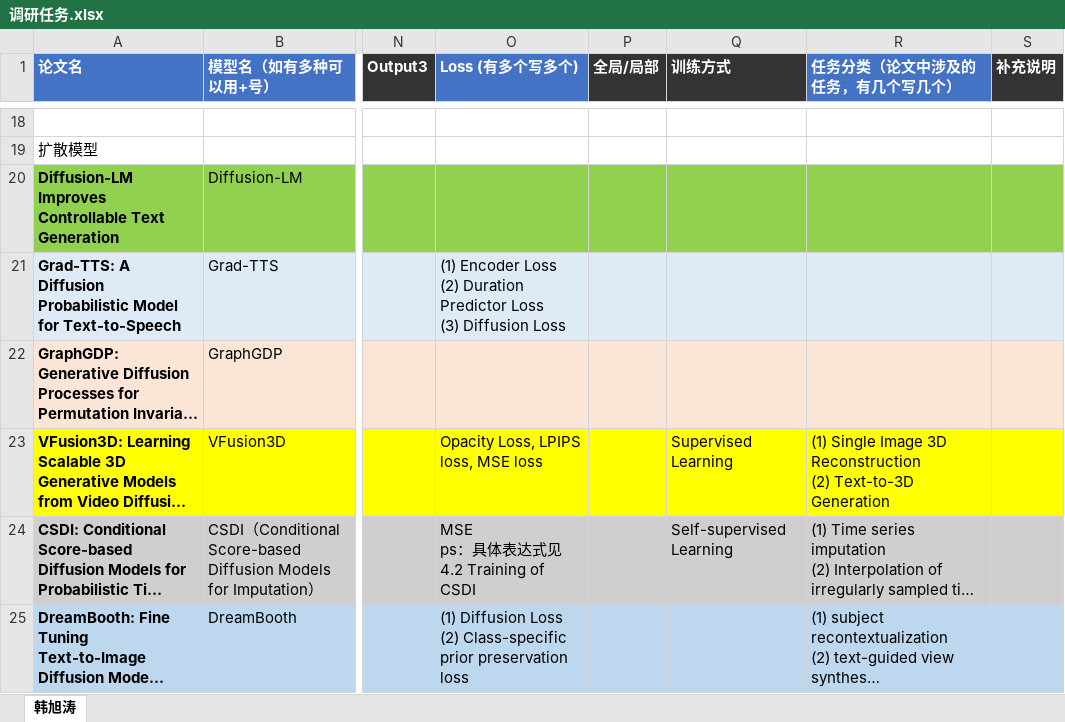
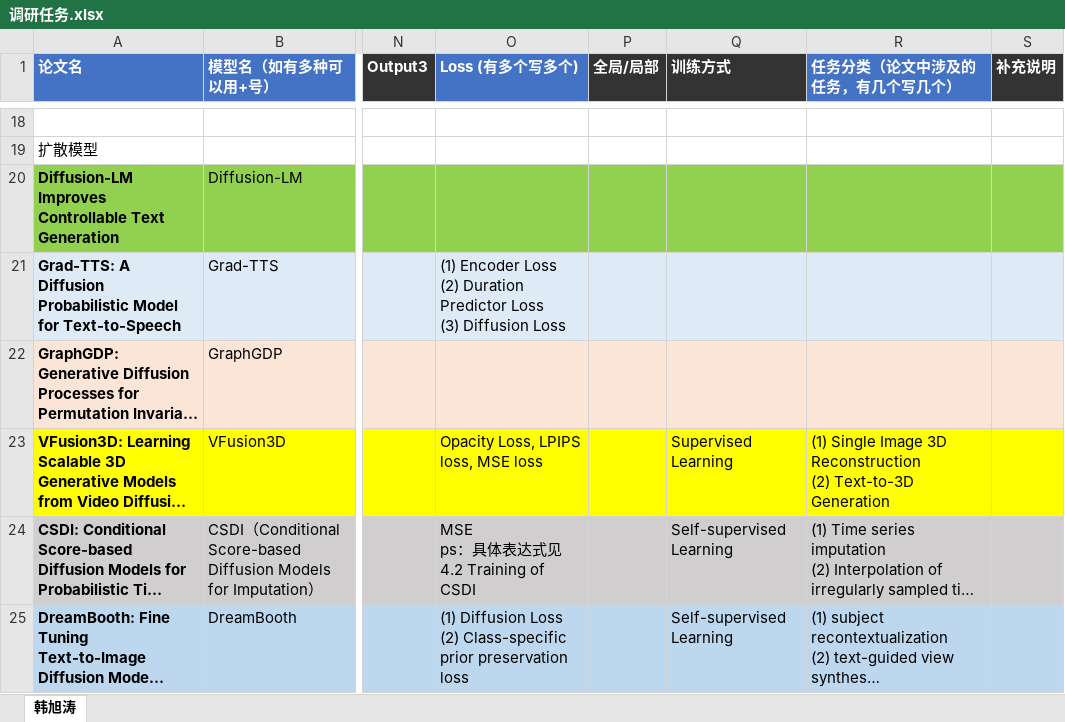
Before and after one commit to hxt-4585/Generative-Model, an Excel workbook: 调研任务.xlsx, sheet 韩旭涛, drawn as a sheet; only a part is shown, gaps mark what is left out; long unchanged cells end in …; values as stored, in another font and other column widths than the file's, no borders; the diff covers the shown part only; the diff names each change by its address in the sheet, - before the commit and + after, or states it on an @@ line.

```diff
--- a/调研任务.xlsx (sheet 韩旭涛)
+++ b/调研任务.xlsx (sheet 韩旭涛)
-Q25 (训练方式): (empty)
+Q25 (训练方式): Self-supervised Learning
```
Also changed, not shown: 1 added row elsewhere in this sheet, 2 other files.
